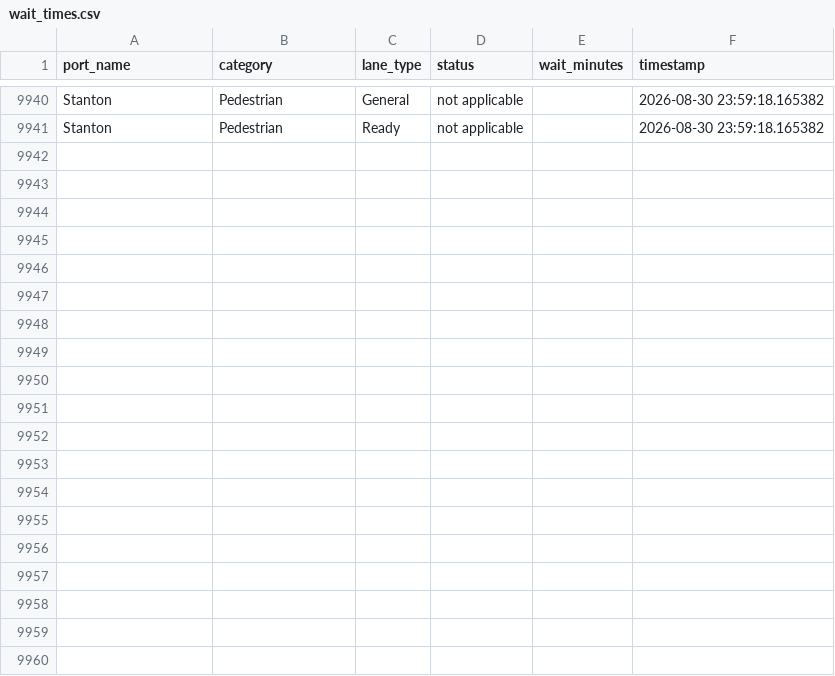
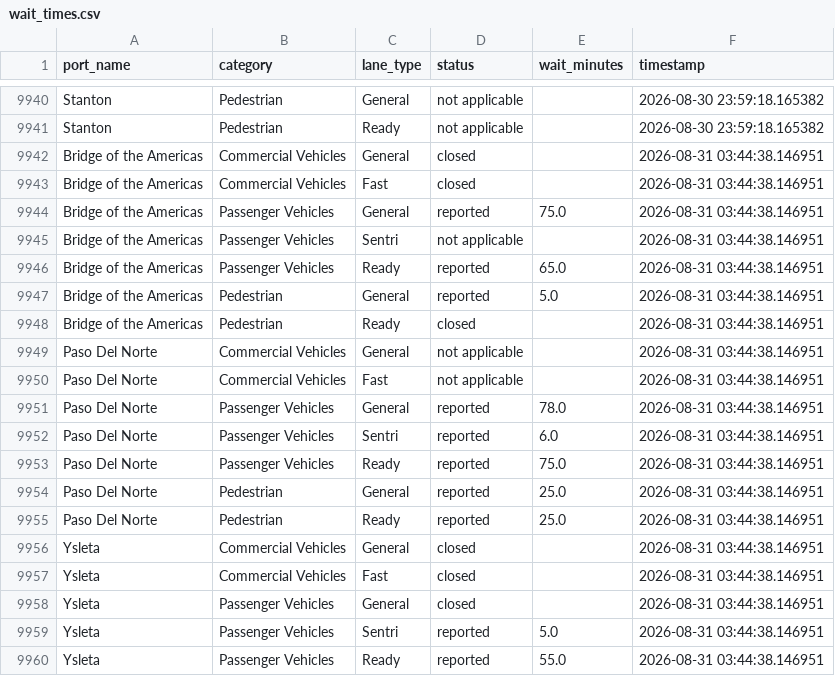
Before and after one commit to ian-vazquez/border-wait-times, a CSV file: data/raw/wait_times.csv, drawn as a sheet; only a part is shown, gaps mark what is left out; the diff covers the shown part only; the diff names each change by its address in the sheet, - before the commit and + after, or states it on an @@ line.

```diff
--- a/data/raw/wait_times.csv
+++ b/data/raw/wait_times.csv
+row 9942: Bridge of the Americas | Commercial Vehicles | General | closed |  | 2026-08-31 03:44:38.146951
+row 9943: Bridge of the Americas | Commercial Vehicles | Fast | closed |  | 2026-08-31 03:44:38.146951
+row 9944: Bridge of the Americas | Passenger Vehicles | General | reported | 75.0 | 2026-08-31 03:44:38.146951
+row 9945: Bridge of the Americas | Passenger Vehicles | Sentri | not applicable |  | 2026-08-31 03:44:38.146951
+row 9946: Bridge of the Americas | Passenger Vehicles | Ready | reported | 65.0 | 2026-08-31 03:44:38.146951
+row 9947: Bridge of the Americas | Pedestrian | General | reported | 5.0 | 2026-08-31 03:44:38.146951
+row 9948: Bridge of the Americas | Pedestrian | Ready | closed |  | 2026-08-31 03:44:38.146951
+row 9949: Paso Del Norte | Commercial Vehicles | General | not applicable |  | 2026-08-31 03:44:38.146951
+row 9950: Paso Del Norte | Commercial Vehicles | Fast | not applicable |  | 2026-08-31 03:44:38.146951
+row 9951: Paso Del Norte | Passenger Vehicles | General | reported | 78.0 | 2026-08-31 03:44:38.146951
+row 9952: Paso Del Norte | Passenger Vehicles | Sentri | reported | 6.0 | 2026-08-31 03:44:38.146951
+row 9953: Paso Del Norte | Passenger Vehicles | Ready | reported | 75.0 | 2026-08-31 03:44:38.146951
+row 9954: Paso Del Norte | Pedestrian | General | reported | 25.0 | 2026-08-31 03:44:38.146951
+row 9955: Paso Del Norte | Pedestrian | Ready | reported | 25.0 | 2026-08-31 03:44:38.146951
+row 9956: Ysleta | Commercial Vehicles | General | closed |  | 2026-08-31 03:44:38.146951
+row 9957: Ysleta | Commercial Vehicles | Fast | closed |  | 2026-08-31 03:44:38.146951
+row 9958: Ysleta | Passenger Vehicles | General | closed |  | 2026-08-31 03:44:38.146951
+row 9959: Ysleta | Passenger Vehicles | Sentri | reported | 5.0 | 2026-08-31 03:44:38.146951
+row 9960: Ysleta | Passenger Vehicles | Ready | reported | 55.0 | 2026-08-31 03:44:38.146951
```
Also changed, not shown: 9 added rows elsewhere in this file.
